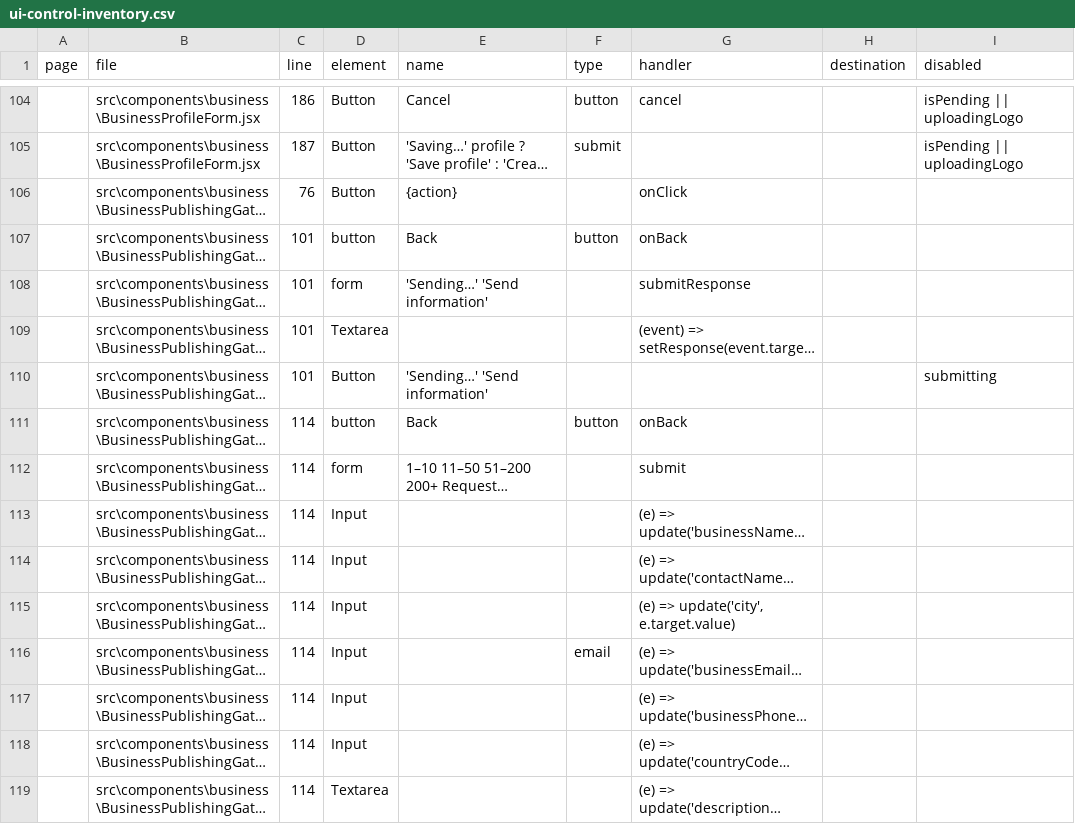
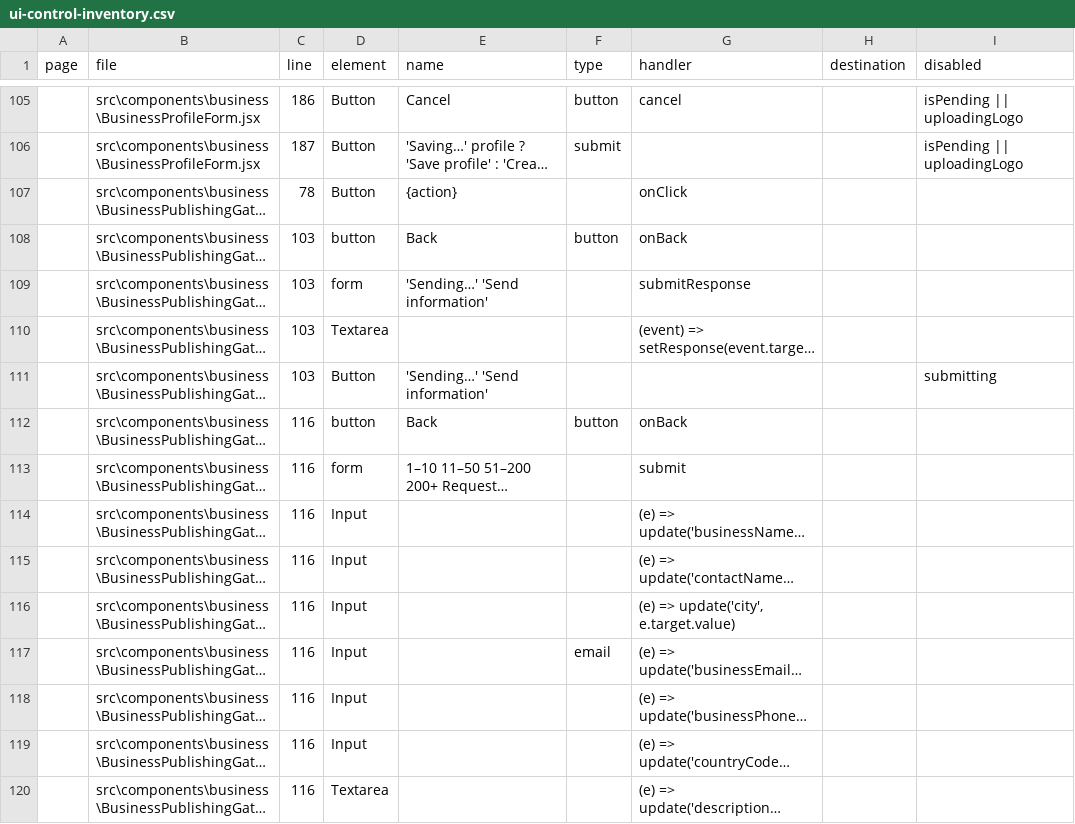
Before and after one commit to mmugambiwa14-netizen/findit-marketplace, a CSV file: artifacts/extensive-audit/ui-control-inventory.csv, drawn as a sheet; only a part is shown, gaps mark what is left out; long unchanged cells end in …; addresses are those after the commit; the diff covers the shown part only; the diff names each change by its address in the sheet, - before the commit and + after, or states it on an @@ line.

```diff
--- a/artifacts/extensive-audit/ui-control-inventory.csv
+++ b/artifacts/extensive-audit/ui-control-inventory.csv
-C107 (line): 76
+C107 (line): 78
-C108:C111 (line): 101
+C108:C111 (line): 103
-C112:C120 (line): 114
+C112:C120 (line): 116
```
Also changed, not shown: 1 added row, 2 removed rows and 68 edited cells elsewhere in this file, artifacts/extensive-audit/page-control-matrix.csv, 16 other files.
